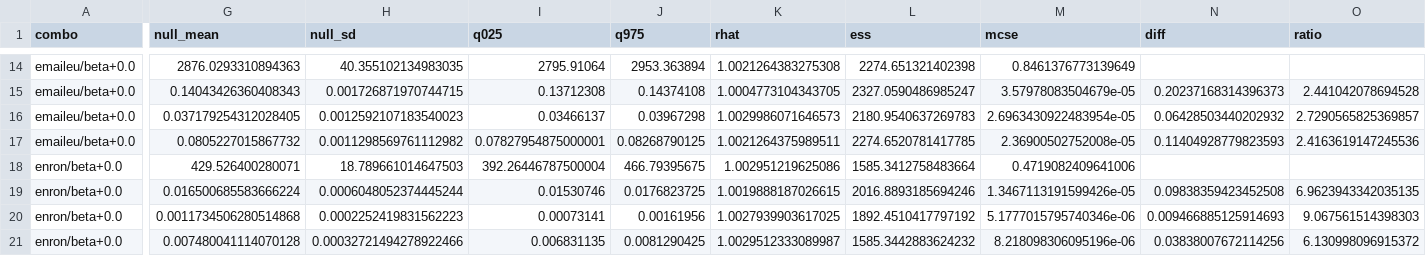
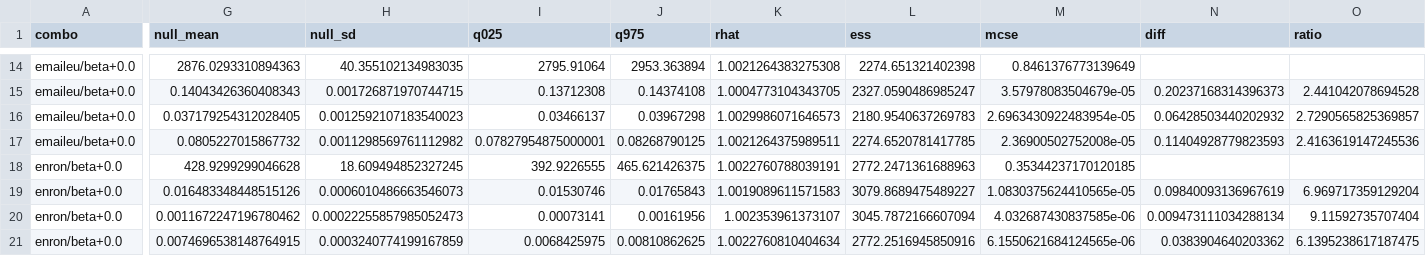
Before and after one commit to Vedangi/Hypergraph_GroupReciprocity, a CSV file: results/final/summary.csv, drawn as a sheet; only a part is shown, gaps mark what is left out; the diff covers the shown part only; the diff names each change by its address in the sheet, - before the commit and + after, or states it on an @@ line.

```diff
--- a/results/final/summary.csv
+++ b/results/final/summary.csv
-G18 (null_mean): 429.526400280071
+G18 (null_mean): 428.9299299046628
-H18 (null_sd): 18.789661014647503
+H18 (null_sd): 18.609494852327245
-I18 (q025): 392.26446787500004
+I18 (q025): 392.9226555
-J18 (q975): 466.79395675
+J18 (q975): 465.621426375
-K18 (rhat): 1.002951219625086
+K18 (rhat): 1.0022760788039191
-L18 (ess): 1585.3412758483664
+L18 (ess): 2772.2471361688963
-M18 (mcse): 0.4719082409641006
+M18 (mcse): 0.35344237170120185
-G19 (null_mean): 0.016500685583666224
+G19 (null_mean): 0.016483348448515126
-H19 (null_sd): 0.0006048052374445244
+H19 (null_sd): 0.0006010486663546073
-J19 (q975): 0.0176823725
+J19 (q975): 0.01765843
-K19 (rhat): 1.0019888187026615
+K19 (rhat): 1.0019089611571583
-L19 (ess): 2016.8893185694246
+L19 (ess): 3079.8689475489227
-M19 (mcse): 1.3467113191599426e-05
+M19 (mcse): 1.0830375624410565e-05
-N19 (diff): 0.09838359423452508
+N19 (diff): 0.09840093136967619
-O19 (ratio): 6.9623943342035135
+O19 (ratio): 6.969717359129204
-G20 (null_mean): 0.0011734506280514868
+G20 (null_mean): 0.0011672247196780462
-H20 (null_sd): 0.0002252419831562223
+H20 (null_sd): 0.00022255857985052473
-K20 (rhat): 1.0027939903617025
+K20 (rhat): 1.002353961373107
-L20 (ess): 1892.4510417797192
+L20 (ess): 3045.7872166607094
-M20 (mcse): 5.1777015795740346e-06
+M20 (mcse): 4.032687430837585e-06
-N20 (diff): 0.009466885125914693
+N20 (diff): 0.009473111034288134
-O20 (ratio): 9.067561514398303
+O20 (ratio): 9.11592735707404
-G21 (null_mean): 0.007480041114070128
+G21 (null_mean): 0.0074696538148764915
-H21 (null_sd): 0.00032721494278922466
+H21 (null_sd): 0.0003240774199167859
-I21 (q025): 0.006831135
+I21 (q025): 0.0068425975
-J21 (q975): 0.0081290425
+J21 (q975): 0.00810862625
-K21 (rhat): 1.0029512333089987
+K21 (rhat): 1.0022760810404634
-L21 (ess): 1585.3442883624232
+L21 (ess): 2772.2516945850916
-M21 (mcse): 8.218098306095196e-06
+M21 (mcse): 6.1550621684124565e-06
-N21 (diff): 0.03838007672114256
+N21 (diff): 0.0383904640203362
-O21 (ratio): 6.130998096915372
+O21 (ratio): 6.1395238617187475
```
Also changed, not shown: 88 edited cells elsewhere in this file, results/final/chains.csv, results/final/diagnostics.csv.
